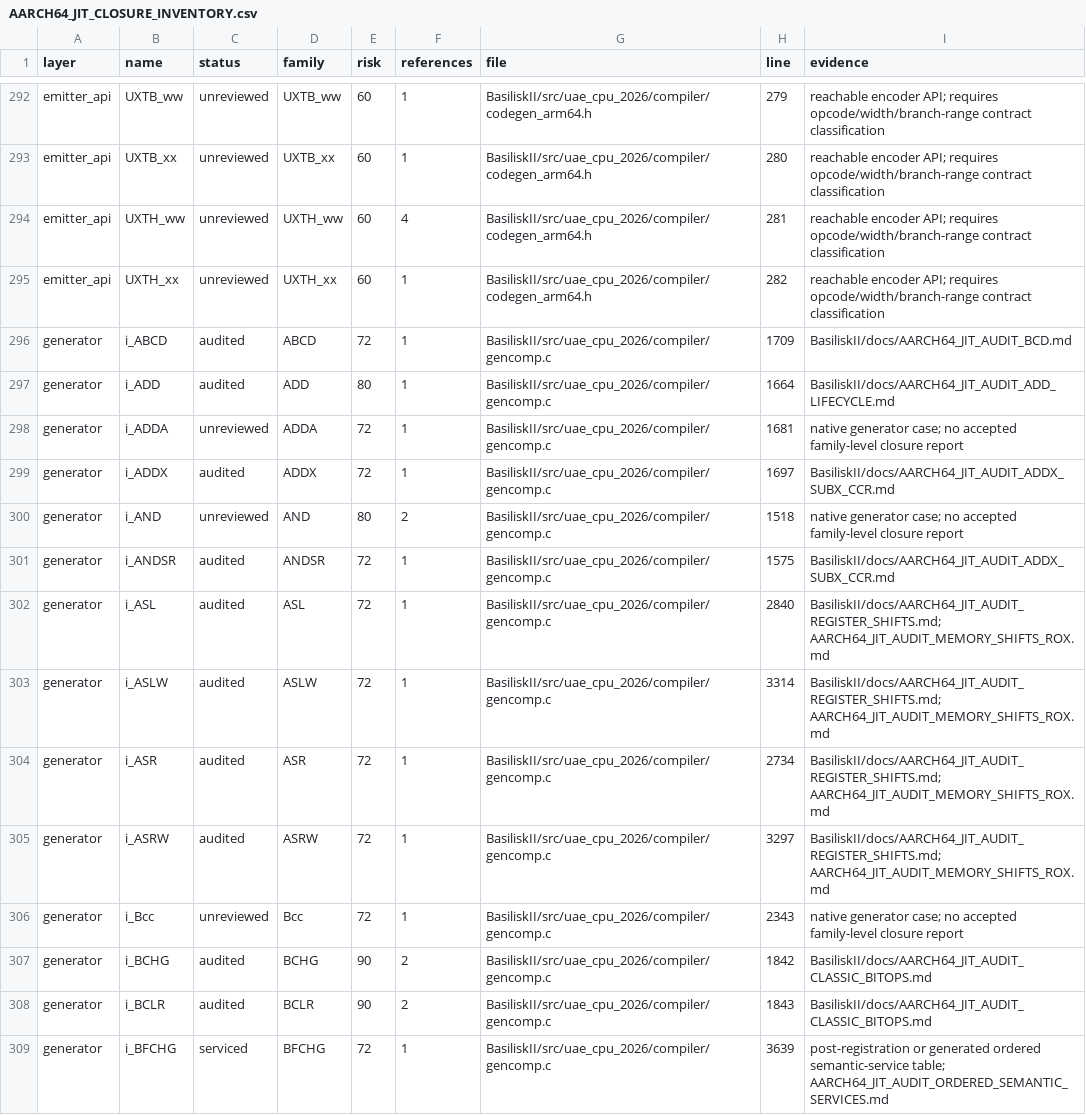
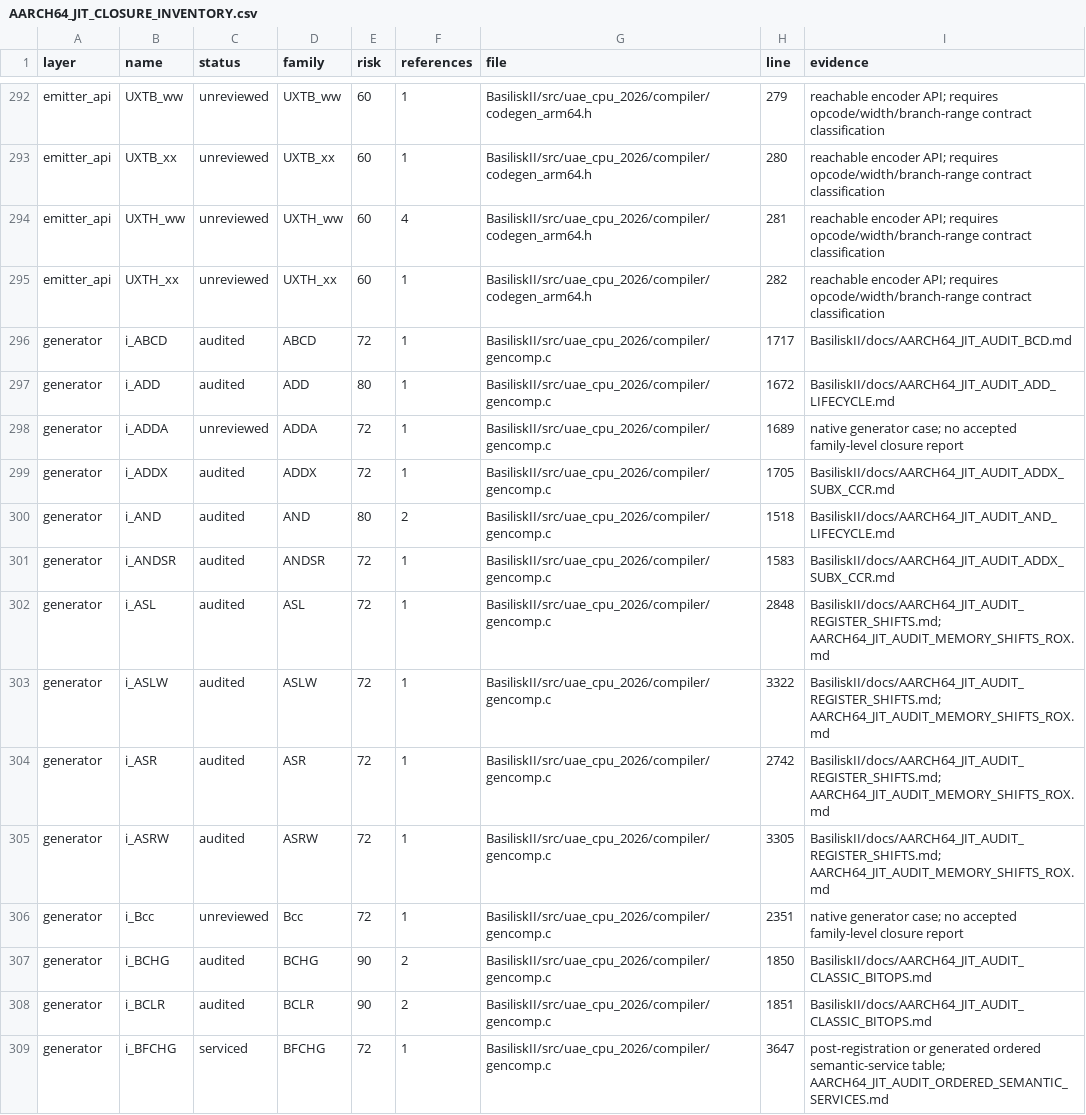
Before and after one commit to rcarmo/macemu, a CSV file: BasiliskII/docs/AARCH64_JIT_CLOSURE_INVENTORY.csv, drawn as a sheet; only a part is shown, gaps mark what is left out; the diff covers the shown part only.

Commit message:
BasiliskII: close AND JIT lifecycle and EA ownership

```diff
--- a/BasiliskII/docs/AARCH64_JIT_CLOSURE_INVENTORY.csv
+++ b/BasiliskII/docs/AARCH64_JIT_CLOSURE_INVENTORY.csv
@@ -295,15 +295,15 @@ emitter_api,UXTH_ww,unreviewed,UXTH_ww,60,4,BasiliskII/src/uae_cpu_2026/compiler
 emitter_api,UXTH_xx,unreviewed,UXTH_xx,60,1,BasiliskII/src/uae_cpu_2026/compiler/codegen_arm64.h,282,reachable encoder API; requires opcode/width/branch-range contract classification
-generator,i_ABCD,audited,ABCD,72,1,BasiliskII/src/uae_cpu_2026/compiler/gencomp.c,1709,BasiliskII/docs/AARCH64_JIT_AUDIT_BCD.md
-generator,i_ADD,audited,ADD,80,1,BasiliskII/src/uae_cpu_2026/compiler/gencomp.c,1664,BasiliskII/docs/AARCH64_JIT_AUDIT_ADD_LIFECYCLE.md
-generator,i_ADDA,unreviewed,ADDA,72,1,BasiliskII/src/uae_cpu_2026/compiler/gencomp.c,1681,native generator case; no accepted family-level closure report
-generator,i_ADDX,audited,ADDX,72,1,BasiliskII/src/uae_cpu_2026/compiler/gencomp.c,1697,BasiliskII/docs/AARCH64_JIT_AUDIT_ADDX_SUBX_CCR.md
-generator,i_AND,unreviewed,AND,80,2,BasiliskII/src/uae_cpu_2026/compiler/gencomp.c,1518,native generator case; no accepted family-level closure report
-generator,i_ANDSR,audited,ANDSR,72,1,BasiliskII/src/uae_cpu_2026/compiler/gencomp.c,1575,BasiliskII/docs/AARCH64_JIT_AUDIT_ADDX_SUBX_CCR.md
-generator,i_ASL,audited,ASL,72,1,BasiliskII/src/uae_cpu_2026/compiler/gencomp.c,2840,BasiliskII/docs/AARCH64_JIT_AUDIT_REGISTER_SHIFTS.md; AARCH64_JIT_AUDIT_MEMORY_SHIFTS_ROX.md
-generator,i_ASLW,audited,ASLW,72,1,BasiliskII/src/uae_cpu_2026/compiler/gencomp.c,3314,BasiliskII/docs/AARCH64_JIT_AUDIT_REGISTER_SHIFTS.md; AARCH64_JIT_AUDIT_MEMORY_SHIFTS_ROX.md
-generator,i_ASR,audited,ASR,72,1,BasiliskII/src/uae_cpu_2026/compiler/gencomp.c,2734,BasiliskII/docs/AARCH64_JIT_AUDIT_REGISTER_SHIFTS.md; AARCH64_JIT_AUDIT_MEMORY_SHIFTS_ROX.md
-generator,i_ASRW,audited,ASRW,72,1,BasiliskII/src/uae_cpu_2026/compiler/gencomp.c,3297,BasiliskII/docs/AARCH64_JIT_AUDIT_REGISTER_SHIFTS.md; AARCH64_JIT_AUDIT_MEMORY_SHIFTS_ROX.md
-generator,i_Bcc,unreviewed,Bcc,72,1,BasiliskII/src/uae_cpu_2026/compiler/gencomp.c,2343,native generator case; no accepted family-level closure report
-generator,i_BCHG,audited,BCHG,90,2,BasiliskII/src/uae_cpu_2026/compiler/gencomp.c,1842,BasiliskII/docs/AARCH64_JIT_AUDIT_CLASSIC_BITOPS.md
-generator,i_BCLR,audited,BCLR,90,2,BasiliskII/src/uae_cpu_2026/compiler/gencomp.c,1843,BasiliskII/docs/AARCH64_JIT_AUDIT_CLASSIC_BITOPS.md
-generator,i_BFCHG,serviced,BFCHG,72,1,BasiliskII/src/uae_cpu_2026/compiler/gencomp.c,3639,post-registration or generated ordered semantic-service table; AARCH64_JIT_AUDIT_ORDERED_SEMANTIC_SERVICES.md
+generator,i_ABCD,audited,ABCD,72,1,BasiliskII/src/uae_cpu_2026/compiler/gencomp.c,1717,BasiliskII/docs/AARCH64_JIT_AUDIT_BCD.md
+generator,i_ADD,audited,ADD,80,1,BasiliskII/src/uae_cpu_2026/compiler/gencomp.c,1672,BasiliskII/docs/AARCH64_JIT_AUDIT_ADD_LIFECYCLE.md
+generator,i_ADDA,unreviewed,ADDA,72,1,BasiliskII/src/uae_cpu_2026/compiler/gencomp.c,1689,native generator case; no accepted family-level closure report
+generator,i_ADDX,audited,ADDX,72,1,BasiliskII/src/uae_cpu_2026/compiler/gencomp.c,1705,BasiliskII/docs/AARCH64_JIT_AUDIT_ADDX_SUBX_CCR.md
+generator,i_AND,audited,AND,80,2,BasiliskII/src/uae_cpu_2026/compiler/gencomp.c,1518,BasiliskII/docs/AARCH64_JIT_AUDIT_AND_LIFECYCLE.md
+generator,i_ANDSR,audited,ANDSR,72,1,BasiliskII/src/uae_cpu_2026/compiler/gencomp.c,1583,BasiliskII/docs/AARCH64_JIT_AUDIT_ADDX_SUBX_CCR.md
+generator,i_ASL,audited,ASL,72,1,BasiliskII/src/uae_cpu_2026/compiler/gencomp.c,2848,BasiliskII/docs/AARCH64_JIT_AUDIT_REGISTER_SHIFTS.md; AARCH64_JIT_AUDIT_MEMORY_SHIFTS_ROX.md
+generator,i_ASLW,audited,ASLW,72,1,BasiliskII/src/uae_cpu_2026/compiler/gencomp.c,3322,BasiliskII/docs/AARCH64_JIT_AUDIT_REGISTER_SHIFTS.md; AARCH64_JIT_AUDIT_MEMORY_SHIFTS_ROX.md
+generator,i_ASR,audited,ASR,72,1,BasiliskII/src/uae_cpu_2026/compiler/gencomp.c,2742,BasiliskII/docs/AARCH64_JIT_AUDIT_REGISTER_SHIFTS.md; AARCH64_JIT_AUDIT_MEMORY_SHIFTS_ROX.md
+generator,i_ASRW,audited,ASRW,72,1,BasiliskII/src/uae_cpu_2026/compiler/gencomp.c,3305,BasiliskII/docs/AARCH64_JIT_AUDIT_REGISTER_SHIFTS.md; AARCH64_JIT_AUDIT_MEMORY_SHIFTS_ROX.md
+generator,i_Bcc,unreviewed,Bcc,72,1,BasiliskII/src/uae_cpu_2026/compiler/gencomp.c,2351,native generator case; no accepted family-level closure report
+generator,i_BCHG,audited,BCHG,90,2,BasiliskII/src/uae_cpu_2026/compiler/gencomp.c,1850,BasiliskII/docs/AARCH64_JIT_AUDIT_CLASSIC_BITOPS.md
+generator,i_BCLR,audited,BCLR,90,2,BasiliskII/src/uae_cpu_2026/compiler/gencomp.c,1851,BasiliskII/docs/AARCH64_JIT_AUDIT_CLASSIC_BITOPS.md
+generator,i_BFCHG,serviced,BFCHG,72,1,BasiliskII/src/uae_cpu_2026/compiler/gencomp.c,3647,post-registration or generated ordered semantic-service table; AARCH64_JIT_AUDIT_ORDERED_SEMANTIC_SERVICES.md
```
Also changed, not shown: 138 edited cells elsewhere in this file, 12 other files.
